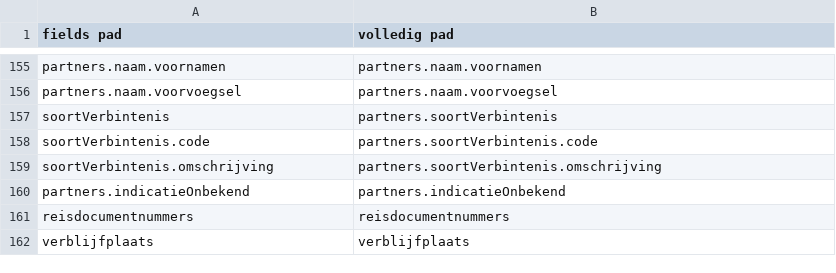
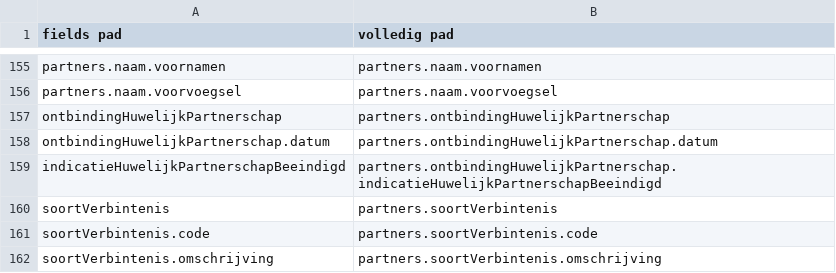
Before and after one commit to BRP-API/Haal-Centraal-BRP-bevragen, a CSV file: features/fields-Persoon.csv, drawn as a sheet; only a part is shown, gaps mark what is left out; the shorter side is filled out with more unchanged rows; the diff names each change by its address in the sheet, - before the commit and + after, or states it on an @@ line.

```diff
--- a/features/fields-Persoon.csv
+++ b/features/fields-Persoon.csv
+row 157: ontbindingHuwelijkPartnerschap | partners.ontbindingHuwelijkPartnerschap
+row 158: ontbindingHuwelijkPartnerschap.datum | partners.ontbindingHuwelijkPartnerschap.datum
+row 159: indicatieHuwelijkPartnerschapBeeindigd | partners.ontbindingHuwelijkPartnerschap.indicatieHuwelijkPartnerschapBeeindigd
```
Also changed, not shown: features/fields-mapping-Persoon.csv.
